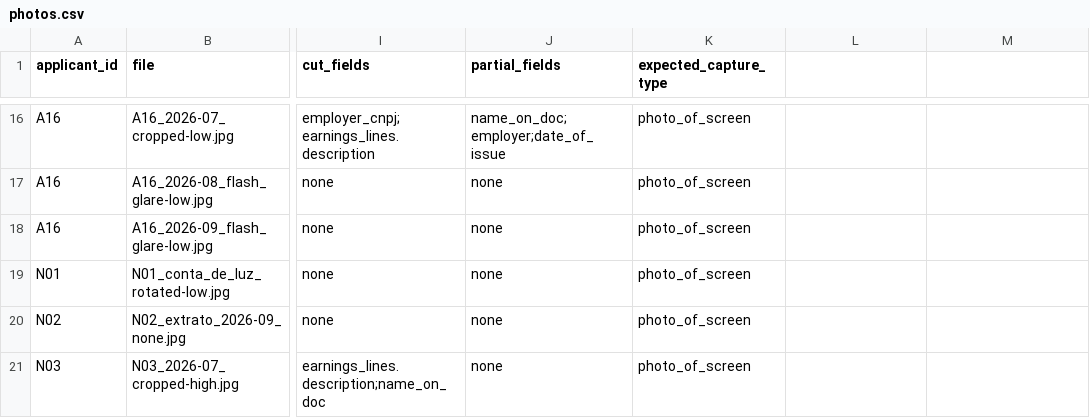
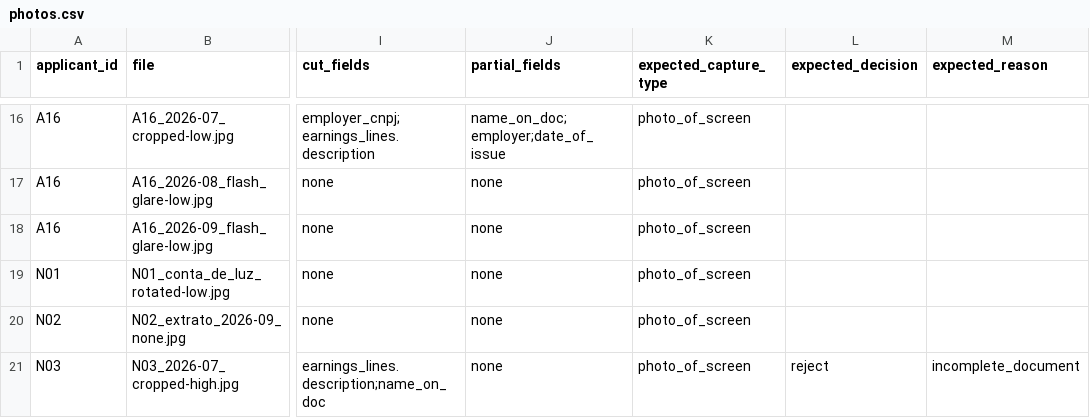
Before and after one commit to alcasuz/pre-filtro-ia-docs-renda, a CSV file: data/photos.csv, drawn as a sheet; only a part is shown, gaps mark what is left out; the diff names each change by its address in the sheet, - before the commit and + after, or states it on an @@ line.

```diff
--- a/data/photos.csv
+++ b/data/photos.csv
-L1: (empty)
+L1: expected_decision
-M1: (empty)
+M1: expected_reason
-L21 (expected_decision): (empty)
+L21 (expected_decision): reject
-M21 (expected_reason): (empty)
+M21 (expected_reason): incomplete_document
```
Also changed, not shown: 13 other files.
